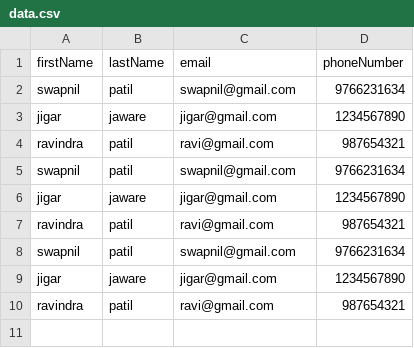
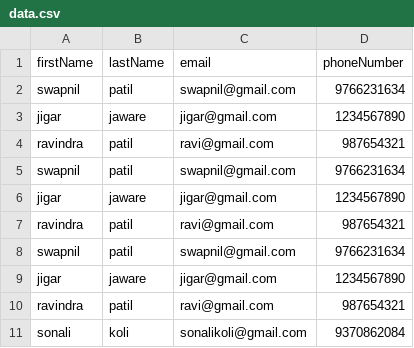
Before and after one commit to Naeema21/CSV-Reader, a CSV file: public/data.csv, drawn as a sheet.

Commit message:
Update hacktober-fest 2021 by sonali koli

```diff
--- a/public/data.csv
+++ b/public/data.csv
@@ -10 +10,2 @@ jigar,jaware,jigar@gmail.com,1234567890
 ravindra,patil,ravi@gmail.com,987654321
+sonali,koli,sonalikoli@gmail.com,9370862084
```
